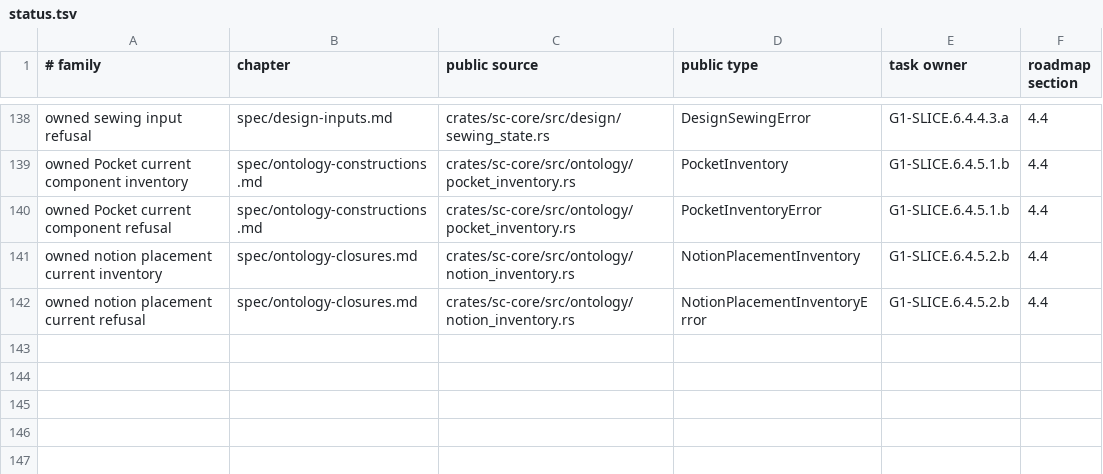
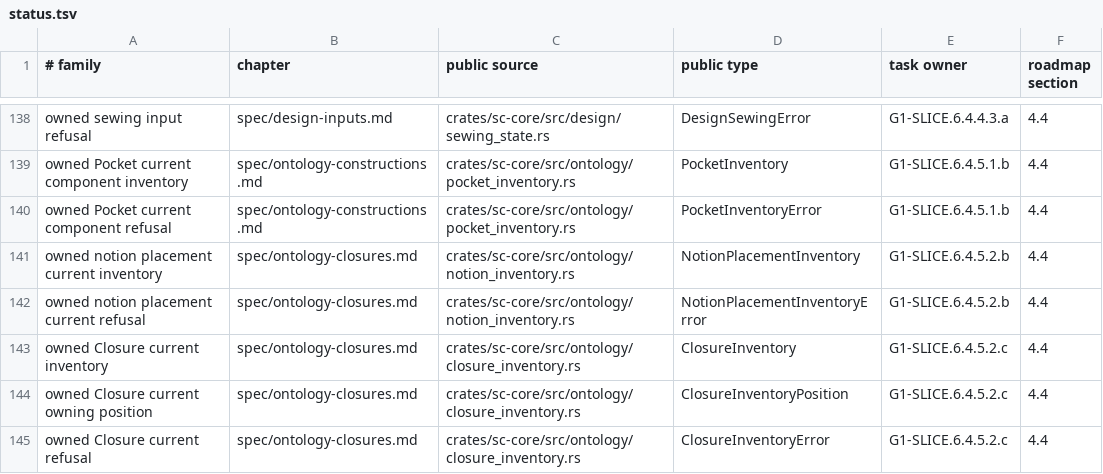
Before and after one commit to rdje/stitchcad, a TSV file: docs/tasks/artifacts/book_publication/status.tsv, drawn as a sheet; only a part is shown, gaps mark what is left out.

Commit message:
STITCHCAD-G1-0379 (leaf G1-SLICE.6.4.5.2.c): own complete current Closures and instances
- Preserve ordered Closures and original nested identity positions.
- Validate all supplied notions before every current Closure target.
- Native5/privacy2, strict affected lint/fmt/book and scoped publication pass.
- Retain whole0378/retirement/signature/authority evidence530; full CI deferred.

```diff
--- a/docs/tasks/artifacts/book_publication/status.tsv
+++ b/docs/tasks/artifacts/book_publication/status.tsv
@@ -142 +142,4 @@ owned notion placement current inventory	spec/ontology-closures.md	crates/sc-cor
 owned notion placement current refusal	spec/ontology-closures.md	crates/sc-core/src/ontology/notion_inventory.rs	NotionPlacementInventoryError	G1-SLICE.6.4.5.2.b	4.4
+owned Closure current inventory	spec/ontology-closures.md	crates/sc-core/src/ontology/closure_inventory.rs	ClosureInventory	G1-SLICE.6.4.5.2.c	4.4
+owned Closure current owning position	spec/ontology-closures.md	crates/sc-core/src/ontology/closure_inventory.rs	ClosureInventoryPosition	G1-SLICE.6.4.5.2.c	4.4
+owned Closure current refusal	spec/ontology-closures.md	crates/sc-core/src/ontology/closure_inventory.rs	ClosureInventoryError	G1-SLICE.6.4.5.2.c	4.4
```
Also changed, not shown: 13 other files.
